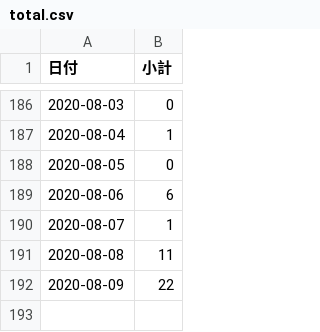
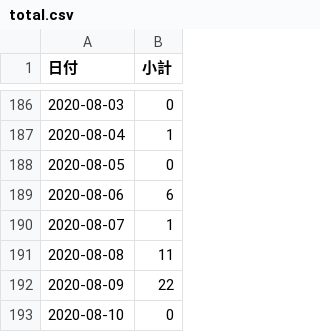
Before and after one commit to Retsuki/covid19-ishikawa-scraper, a CSV file: src/downloads/final_data/total.csv, drawn as a sheet; only a part is shown, gaps mark what is left out; the diff names each change by its address in the sheet, - before the commit and + after, or states it on an @@ line.

```diff
--- a/src/downloads/final_data/total.csv
+++ b/src/downloads/final_data/total.csv
+row 193: 2020-08-10 | 0
```
Also changed, not shown: 1 other file.
